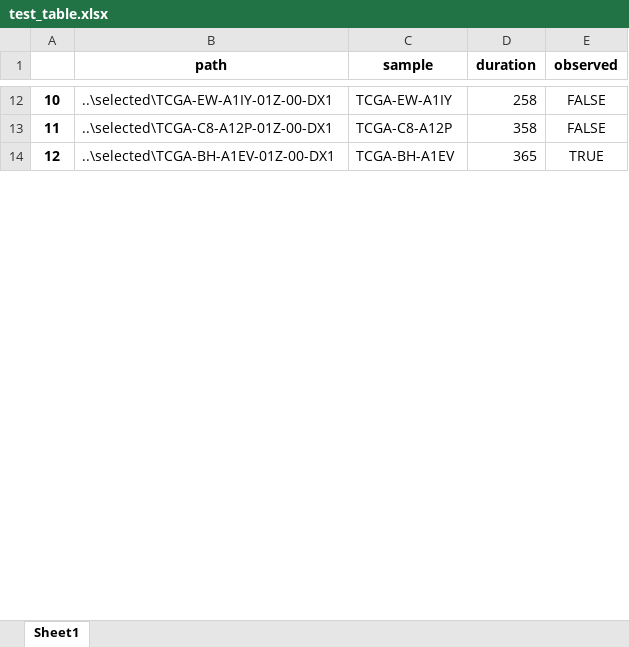
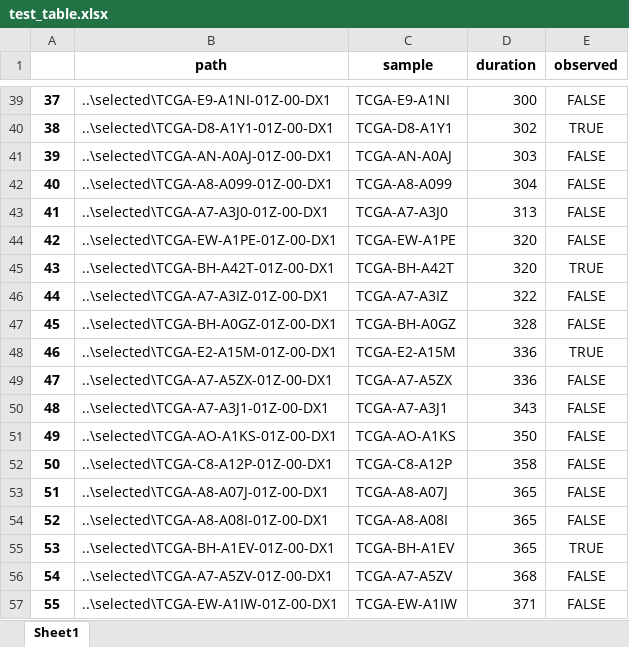
Before and after one commit to KiyoshiMu/Survival-Analysis-by-Breast-Cancer-Slides, an Excel workbook: data/test_table.xlsx, sheet Sheet1, drawn as a sheet; only a part is shown, gaps mark what is left out; values as stored, in another font and other column widths than the file's, no borders; addresses are those after the commit; the diff covers the shown part only; the diff names each change by its address in the sheet, - before the commit and + after, or states it on an @@ line.

```diff
--- a/data/test_table.xlsx (sheet Sheet1)
+++ b/data/test_table.xlsx (sheet Sheet1)
@@ column A renumbered between rows 3 and 379 @@
-B39 (path): ..\selected\TCGA-EW-A1IY-01Z-00-DX1
+B39 (path): ..\selected\TCGA-E9-A1NI-01Z-00-DX1
-C39 (sample): TCGA-EW-A1IY
+C39 (sample): TCGA-E9-A1NI
-D39 (duration): 258
+D39 (duration): 300
+row 40: 38 | ..\selected\TCGA-D8-A1Y1-01Z-00-DX1 | TCGA-D8-A1Y1 | 302 | TRUE
+row 41: 39 | ..\selected\TCGA-AN-A0AJ-01Z-00-DX1 | TCGA-AN-A0AJ | 303 | FALSE
+row 42: 40 | ..\selected\TCGA-A8-A099-01Z-00-DX1 | TCGA-A8-A099 | 304 | FALSE
+row 43: 41 | ..\selected\TCGA-A7-A3J0-01Z-00-DX1 | TCGA-A7-A3J0 | 313 | FALSE
+row 44: 42 | ..\selected\TCGA-EW-A1PE-01Z-00-DX1 | TCGA-EW-A1PE | 320 | FALSE
+row 45: 43 | ..\selected\TCGA-BH-A42T-01Z-00-DX1 | TCGA-BH-A42T | 320 | TRUE
+row 46: 44 | ..\selected\TCGA-A7-A3IZ-01Z-00-DX1 | TCGA-A7-A3IZ | 322 | FALSE
+row 47: 45 | ..\selected\TCGA-BH-A0GZ-01Z-00-DX1 | TCGA-BH-A0GZ | 328 | FALSE
+row 48: 46 | ..\selected\TCGA-E2-A15M-01Z-00-DX1 | TCGA-E2-A15M | 336 | TRUE
+row 49: 47 | ..\selected\TCGA-A7-A5ZX-01Z-00-DX1 | TCGA-A7-A5ZX | 336 | FALSE
+row 50: 48 | ..\selected\TCGA-A7-A3J1-01Z-00-DX1 | TCGA-A7-A3J1 | 343 | FALSE
+row 51: 49 | ..\selected\TCGA-AO-A1KS-01Z-00-DX1 | TCGA-AO-A1KS | 350 | FALSE
+row 53: 51 | ..\selected\TCGA-A8-A07J-01Z-00-DX1 | TCGA-A8-A07J | 365 | FALSE
+row 54: 52 | ..\selected\TCGA-A8-A08I-01Z-00-DX1 | TCGA-A8-A08I | 365 | FALSE
+row 56: 54 | ..\selected\TCGA-A7-A5ZV-01Z-00-DX1 | TCGA-A7-A5ZV | 368 | FALSE
+row 57: 55 | ..\selected\TCGA-EW-A1IW-01Z-00-DX1 | TCGA-EW-A1IW | 371 | FALSE
```
Also changed, not shown: 296 added rows, 8 removed rows and 50 edited cells elsewhere in this sheet, data/train_table.xlsx, 11 other files.
